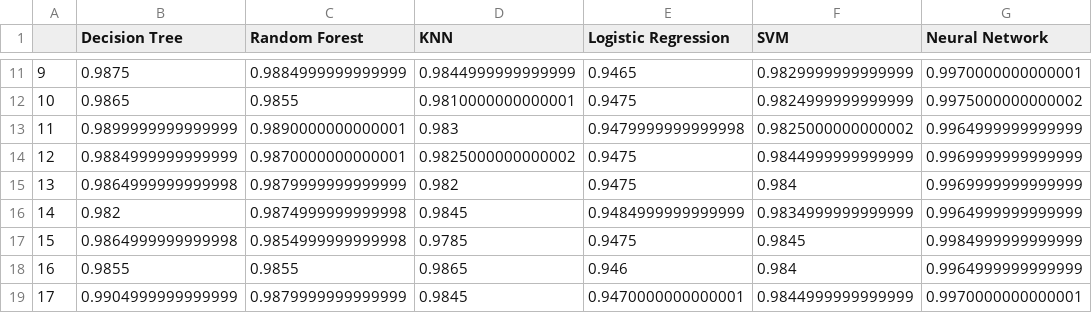
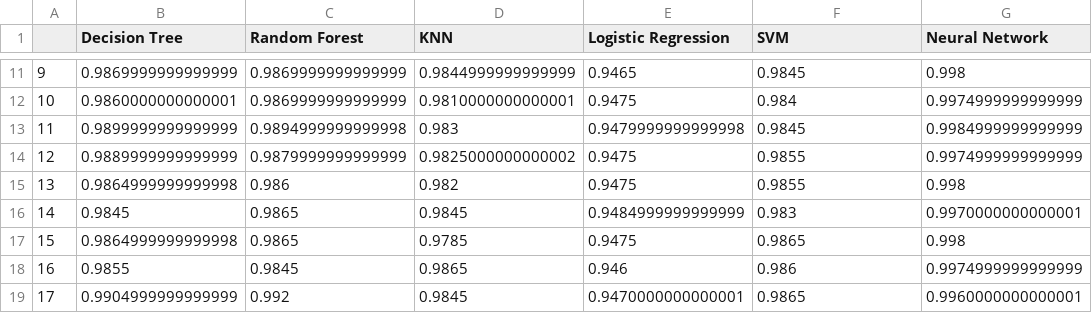
Before and after one commit to OtnielGomes/Meu_Aprendizado_Machine_Learnig_and_Data_Science, a CSV file: 7_Escolha-Analise_Parametros-Algoritmos/1_credit_data/Data_results.csv, drawn as a sheet; only a part is shown, gaps mark what is left out; the diff covers the shown part only.

```diff
--- a/7_Escolha-Analise_Parametros-Algoritmos/1_credit_data/Data_results.csv
+++ b/7_Escolha-Analise_Parametros-Algoritmos/1_credit_data/Data_results.csv
@@ -11,9 +11,9 @@
-9,0.9875,0.9884999999999999,0.9844999999999999,0.9465,0.9829999999999999,0.9970000000000001
-10,0.9865,0.9855,0.9810000000000001,0.9475,0.9824999999999999,0.9975000000000002
-11,0.9899999999999999,0.9890000000000001,0.983,0.9479999999999998,0.9825000000000002,0.9964999999999999
-12,0.9884999999999999,0.9870000000000001,0.9825000000000002,0.9475,0.9844999999999999,0.9969999999999999
-13,0.9864999999999998,0.9879999999999999,0.982,0.9475,0.984,0.9969999999999999
-14,0.982,0.9874999999999998,0.9845,0.9484999999999999,0.9834999999999999,0.9964999999999999
-15,0.9864999999999998,0.9854999999999998,0.9785,0.9475,0.9845,0.9984999999999999
-16,0.9855,0.9855,0.9865,0.946,0.984,0.9964999999999999
-17,0.9904999999999999,0.9879999999999999,0.9845,0.9470000000000001,0.9844999999999999,0.9970000000000001
+9,0.9869999999999999,0.9869999999999999,0.9844999999999999,0.9465,0.9845,0.998
+10,0.9860000000000001,0.9869999999999999,0.9810000000000001,0.9475,0.984,0.9974999999999999
+11,0.9899999999999999,0.9894999999999998,0.983,0.9479999999999998,0.9845,0.9984999999999999
+12,0.9889999999999999,0.9879999999999999,0.9825000000000002,0.9475,0.9855,0.9974999999999999
+13,0.9864999999999998,0.986,0.982,0.9475,0.9855,0.998
+14,0.9845,0.9865,0.9845,0.9484999999999999,0.983,0.9970000000000001
+15,0.9864999999999998,0.9865,0.9785,0.9475,0.9865,0.998
+16,0.9855,0.9845,0.9865,0.946,0.986,0.9974999999999999
+17,0.9904999999999999,0.992,0.9845,0.9470000000000001,0.9865,0.9960000000000001
```
Also changed, not shown: 67 edited cells elsewhere in this file, 7_Escolha-Analise_Parametros-Algoritmos/1_credit_data/Testes/Data_results1.csv, 7_Escolha-Analise_Parametros-Algoritmos/1_credit_data/Testes/algorithms_scores1.csv, 8 other files.
